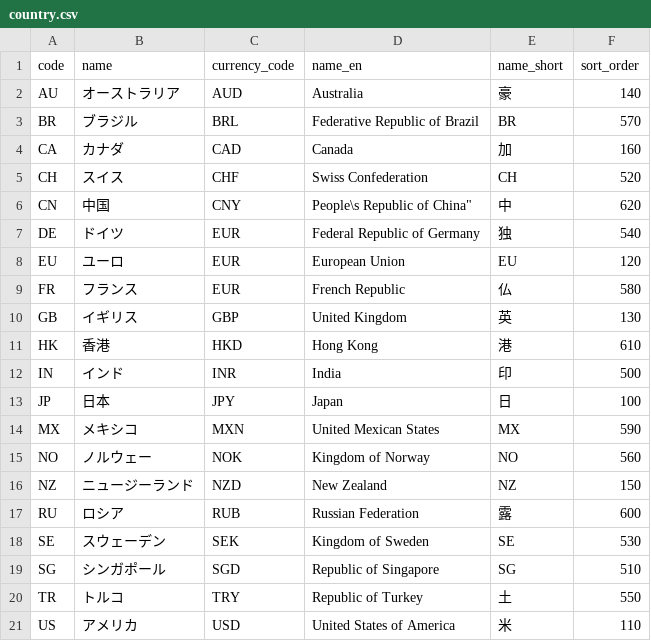
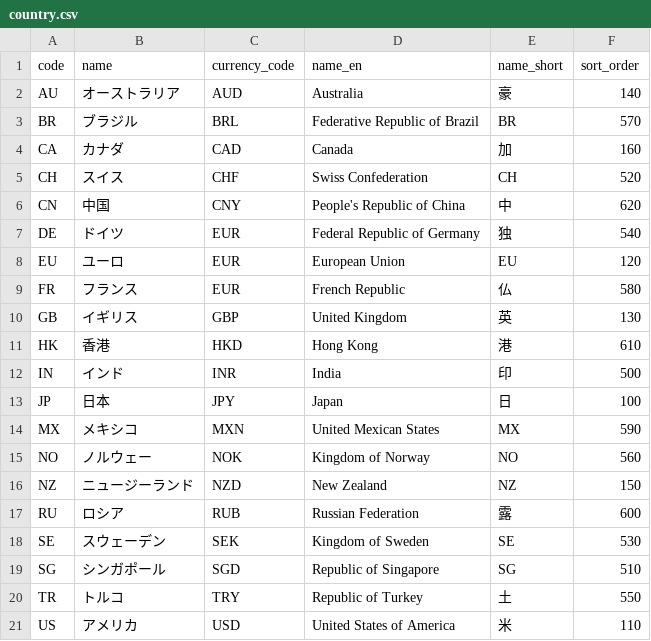
Before and after one commit to next-evolution/sandbox-tools, a CSV file: data/country.csv, drawn as a sheet.

```diff
--- a/data/country.csv
+++ b/data/country.csv
@@ -5,3 +5,3 @@
 "CH","スイス","CHF","Swiss Confederation","CH",520
-"CN","中国","CNY","People\"s Republic of China","中",620
+"CN","中国","CNY","People's Republic of China","中",620
 "DE","ドイツ","EUR","Federal Republic of Germany","独",540
```
Also changed, not shown: data/economic_indicator.csv, 6 other files.
